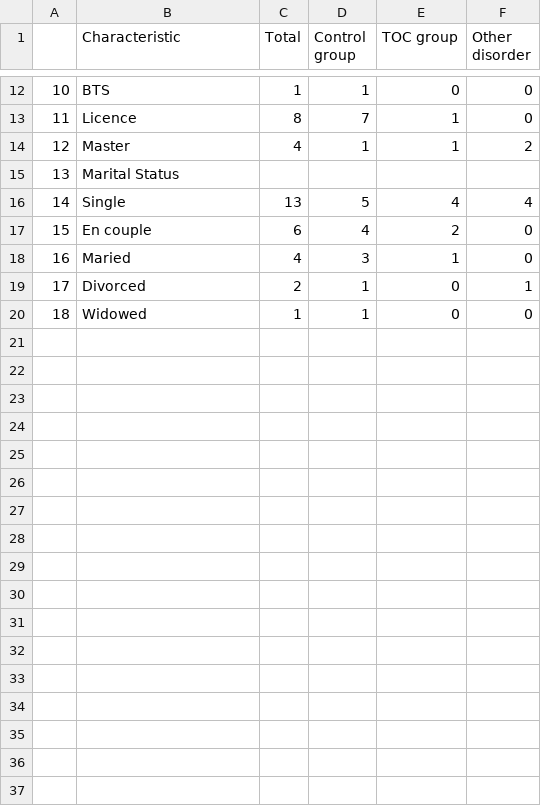
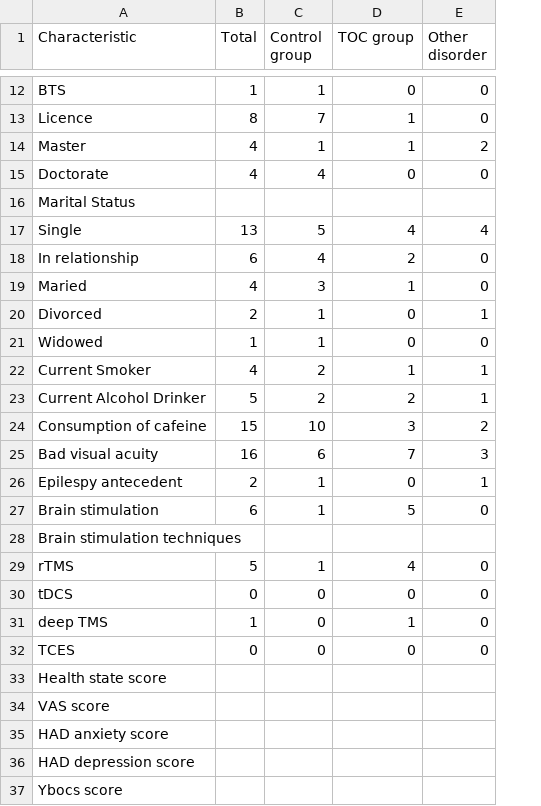
Before and after one commit to ICRIN-lab/statistical_analysis_tasks, a CSV file: Data_baseline.csv, drawn as a sheet; only a part is shown, gaps mark what is left out; removed rows and columns are numbered as before the commit, all else as after; the diff covers the shown part only; the diff names each change by its address in the sheet, - before the commit and + after, or states it on an @@ line.

Commit message:
new data_baseline and add type lucifer

```diff
--- a/Data_baseline.csv
+++ b/Data_baseline.csv
-column A, rows 12-20: 10 | 11 | 12 | 13 | 14 | 15 | 16 | 17 | 18
+row 15: Doctorate | 4 | 4 | 0 | 0
-A18 (Characteristic): En couple
+A18 (Characteristic): In relationship
+row 22: Current Smoker | 4 | 2 | 1 | 1
+row 23: Current Alcohol Drinker | 5 | 2 | 2 | 1
+row 24: Consumption of cafeine | 15 | 10 | 3 | 2
+row 25: Bad visual acuity | 16 | 6 | 7 | 3
+row 26: Epilespy antecedent | 2 | 1 | 0 | 1
+row 27: Brain stimulation | 6 | 1 | 5 | 0
+row 28: Brain stimulation techniques
+row 29: rTMS | 5 | 1 | 4 | 0
+row 30: tDCS | 0 | 0 | 0 | 0
+row 31: deep TMS | 1 | 0 | 1 | 0
+row 32: TCES | 0 | 0 | 0 | 0
+row 33: Health state score
+row 34: VAS score
+row 35: HAD anxiety score
+row 36: HAD depression score
+row 37: Ybocs score
```
Also changed, not shown: 4 edited cells elsewhere in this file, csv_type_lucifer.csv, 1 other file.
